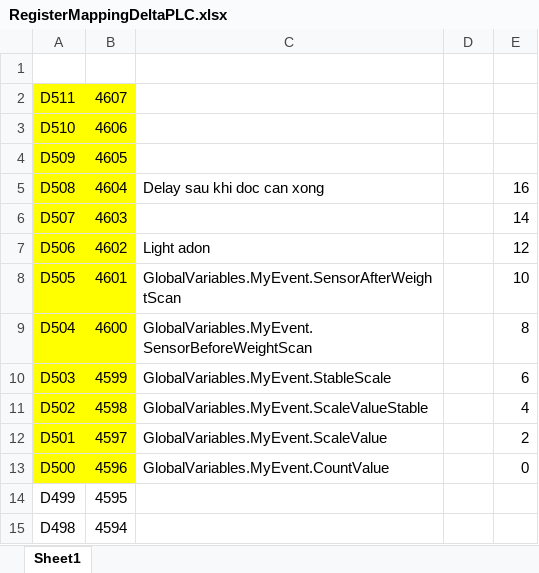
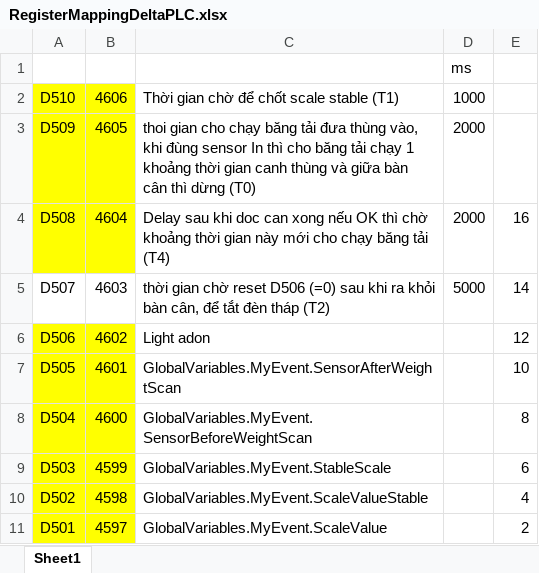
Before and after one commit to NDCongSP/20221201CheckWeightFullAutomationfFT, an Excel workbook: info/RegisterMappingDeltaPLC.xlsx, sheet Sheet1, drawn as a sheet; only a part is shown; the shorter side is filled out with more unchanged rows; values as stored, in another font and other column widths than the file's, no borders; removed rows and columns are numbered as before the commit, all else as after; the diff names each change by its address in the sheet, - before the commit and + after, or states it on an @@ line.

```diff
--- a/info/RegisterMappingDeltaPLC.xlsx (sheet Sheet1)
+++ b/info/RegisterMappingDeltaPLC.xlsx (sheet Sheet1)
-D1: (empty)
+D1: ms
-row 2: D511 | 4607
-C2: (empty)
+C2: Thời gian chờ để chốt scale stable (T1)
-D2: (empty)
+D2: 1000
-C3: (empty)
+C3: thoi gian cho chạy băng tải đưa thùng vào, khi đùng sensor In thì cho băng tải chạy 1 khoảng thời gian canh thùng và giữa bàn cân thì dừng (T0)
-D3:D4: (empty)
+D3:D4: 2000
-C4: …can xong
+C4: …can xong nếu OK thì chờ khoảng thời gian này mới cho chạy băng tải (T4)
-A5:B5 fill: #FFFF00
+A5:B5 fill: none
-C5: (empty)
+C5: thời gian chờ reset D506 (=0) sau khi ra khỏi bàn cân, để tắt đèn tháp (T2)
-D5: (empty)
+D5: 5000
```
Also changed, not shown: 57 other files.
